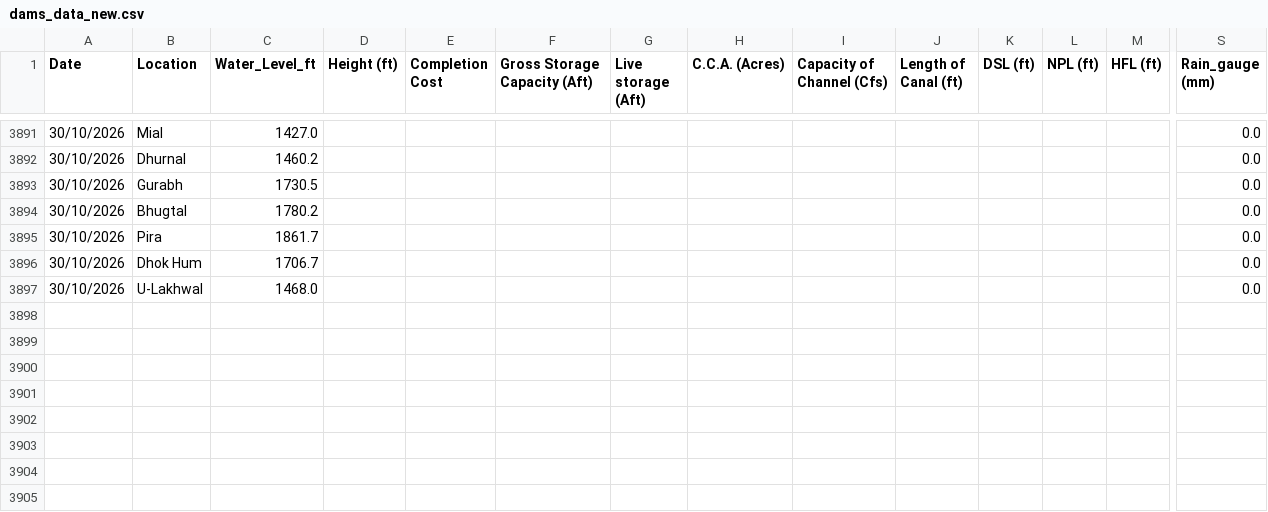
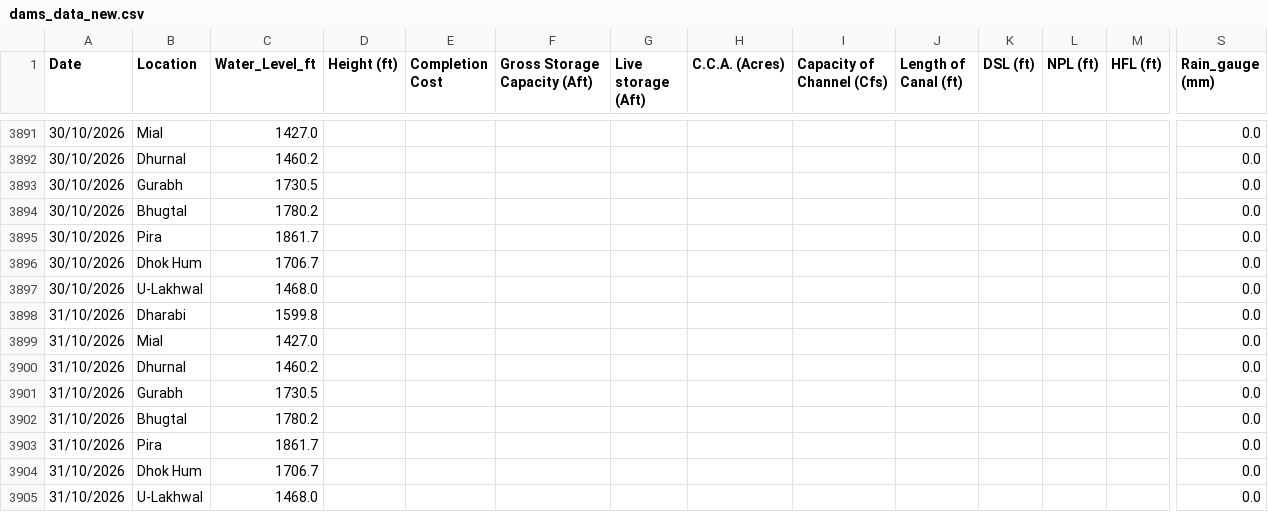
Before and after one commit to Junaid07/Antigravity_WL, a CSV file: dams_data_new.csv, drawn as a sheet; only a part is shown, gaps mark what is left out; rows hold the shown columns only; the diff names each change by its address in the sheet, - before the commit and + after, or states it on an @@ line.

Commit message:
updated water levels for 31/10/2026

```diff
--- a/dams_data_new.csv
+++ b/dams_data_new.csv
+row 3898: 31/10/2026 | Dharabi | 1599.8 |  |  |  |  |  |  |  |  |  |  | 0.0
+row 3899: 31/10/2026 | Mial | 1427.0 |  |  |  |  |  |  |  |  |  |  | 0.0
+row 3900: 31/10/2026 | Dhurnal | 1460.2 |  |  |  |  |  |  |  |  |  |  | 0.0
+row 3901: 31/10/2026 | Gurabh | 1730.5 |  |  |  |  |  |  |  |  |  |  | 0.0
+row 3902: 31/10/2026 | Bhugtal | 1780.2 |  |  |  |  |  |  |  |  |  |  | 0.0
+row 3903: 31/10/2026 | Pira | 1861.7 |  |  |  |  |  |  |  |  |  |  | 0.0
+row 3904: 31/10/2026 | Dhok Hum | 1706.7 |  |  |  |  |  |  |  |  |  |  | 0.0
+row 3905: 31/10/2026 | U-Lakhwal | 1468.0 |  |  |  |  |  |  |  |  |  |  | 0.0
```
